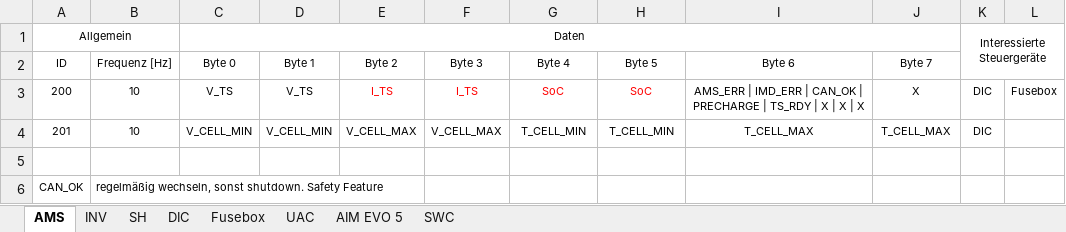
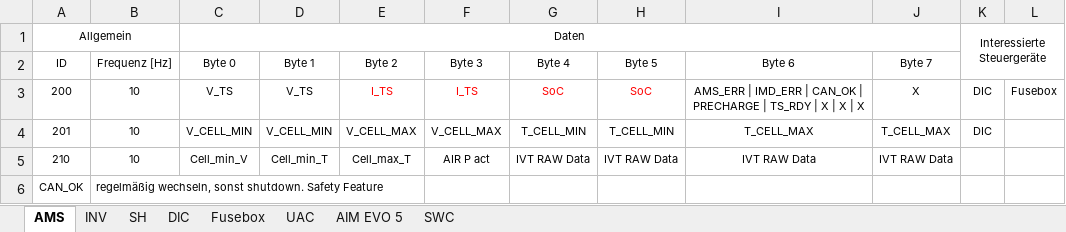
Before and after one commit to baltic-racing/DBC, an Excel workbook: EDBC_TY24.xlsx, sheet AMS, drawn as a sheet; values as stored, in another font and other column widths than the file's, no borders; the diff names each change by its address in the sheet, - before the commit and + after, or states it on an @@ line.

Commit message:
added AMS message

```diff
--- a/EDBC_TY24.xlsx (sheet AMS)
+++ b/EDBC_TY24.xlsx (sheet AMS)
-row 5: (empty)
+row 5: 210 | 10 | Cell_min_V | Cell_min_T | Cell_max_T | AIR P act | IVT RAW Data | IVT RAW Data | IVT RAW Data | IVT RAW Data
```
